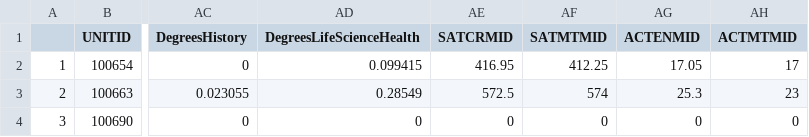
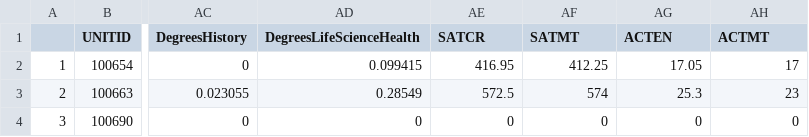
Before and after one commit to haoliangsky1/stat159-fall2016-proj3, a CSV file: code/shinyApp/schoolRanking.csv, drawn as a sheet; only a part is shown, gaps mark what is left out; the diff names each change by its address in the sheet, - before the commit and + after, or states it on an @@ line.

Commit message:
app.R, calulateScores.R, schoolRanking.csv: incorporate test scores into Score calculation

```diff
--- a/code/shinyApp/schoolRanking.csv
+++ b/code/shinyApp/schoolRanking.csv
-AE1: SATCRMID
+AE1: SATCR
-AF1: SATMTMID
+AF1: SATMT
-AG1: ACTENMID
+AG1: ACTEN
-AH1: ACTMTMID
+AH1: ACTMT
```
Also changed, not shown: 2 other files.
